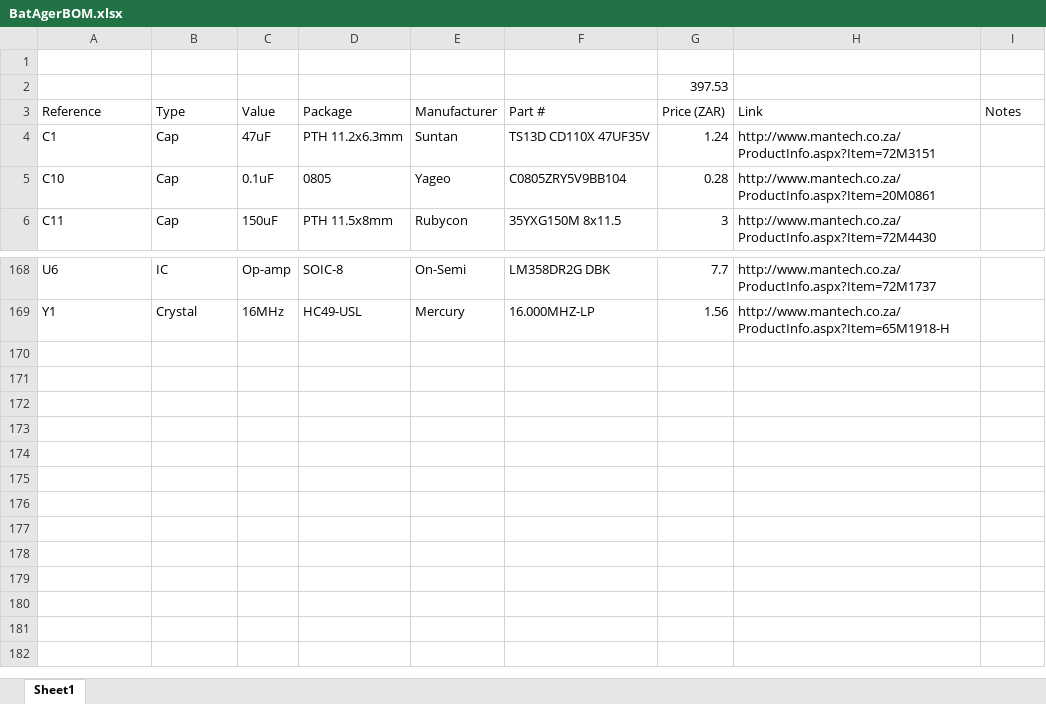
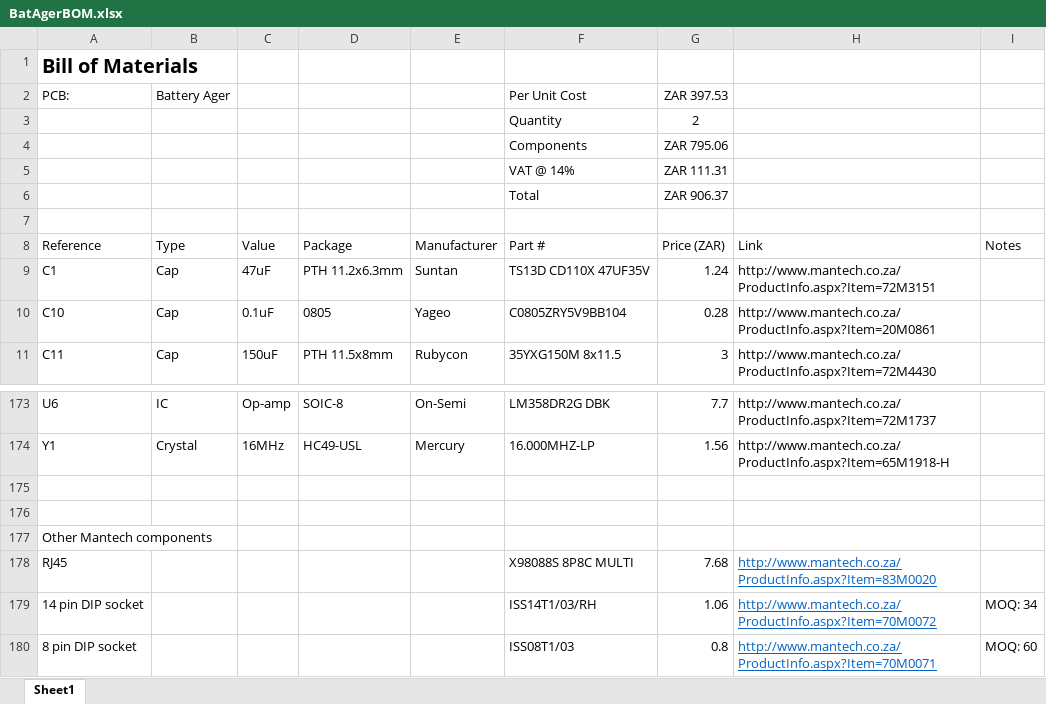
Before and after one commit to awdensmore/bat-ager, an Excel workbook: pcb/bom/BatAgerBOM.xlsx, sheet Sheet1, drawn as a sheet; only a part is shown, gaps mark what is left out; values as stored, in another font and other column widths than the file's, no borders; removed rows and columns are numbered as before the commit, all else as after; the diff covers the shown part only; the diff names each change by its address in the sheet, - before the commit and + after, or states it on an @@ line.

```diff
--- a/pcb/bom/BatAgerBOM.xlsx (sheet Sheet1)
+++ b/pcb/bom/BatAgerBOM.xlsx (sheet Sheet1)
+row 1: Bill of Materials
+row 2: PCB: | Battery Ager |  |  |  | Per Unit Cost | ZAR 397.53
+row 3:  |  |  |  |  | Quantity | 2
+row 4:  |  |  |  |  | Components | ZAR 795.06
+row 5:  |  |  |  |  | VAT @ 14% | ZAR 111.31
+row 6:  |  |  |  |  | Total | ZAR 906.37
-row 2:  |  |  |  |  |  | 397.53
+row 175: (empty)
+row 176: (empty)
+row 177: Other Mantech components
+row 178: RJ45 |  |  |  |  | X98088S 8P8C MULTI | 7.68 | http://www.mantech.co.za/ProductInfo.aspx?Item=83M0020
+row 179: 14 pin DIP socket |  |  |  |  | ISS14T1/03/RH | 1.06 | http://www.mantech.co.za/ProductInfo.aspx?Item=70M0072 | MOQ: 34
+row 180: 8 pin DIP socket |  |  |  |  | ISS08T1/03 | 0.8 | http://www.mantech.co.za/ProductInfo.aspx?Item=70M0071 | MOQ: 60
```
Also changed, not shown: 5 edited cells elsewhere in this sheet, 19 other files.
